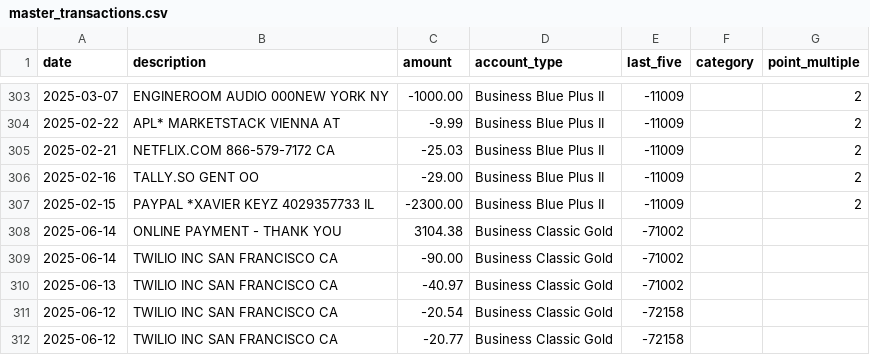
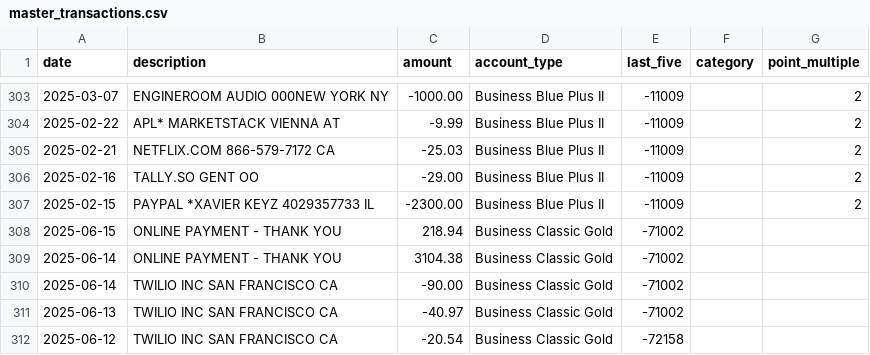
Before and after one commit to ryanleslie/amex360, a CSV file: src/data/master_transactions.csv, drawn as a sheet; only a part is shown, gaps mark what is left out; the shorter side is filled out with more unchanged rows; the diff names each change by its address in the sheet, - before the commit and + after, or states it on an @@ line.

Commit message:
Update master_transactions.csv

```diff
--- a/src/data/master_transactions.csv
+++ b/src/data/master_transactions.csv
+row 308: 2025-06-15 | ONLINE PAYMENT - THANK YOU | 218.94 | Business Classic Gold | -71002
```
